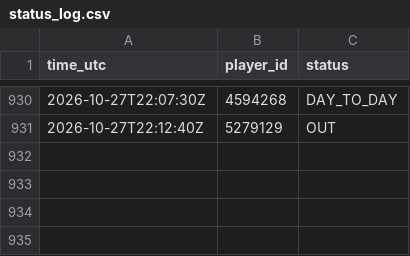
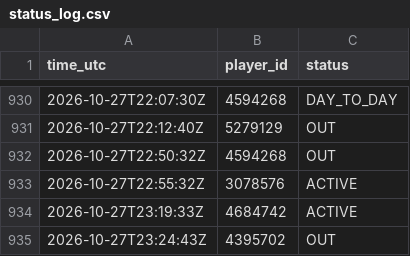
Before and after one commit to thewhitelisted/cg-engine, a CSV file: data/status_log.csv, drawn as a sheet; only a part is shown, gaps mark what is left out; the diff names each change by its address in the sheet, - before the commit and + after, or states it on an @@ line.

```diff
--- a/data/status_log.csv
+++ b/data/status_log.csv
+row 932: 2026-10-27T22:50:32Z | 4594268 | OUT
+row 933: 2026-10-27T22:55:32Z | 3078576 | ACTIVE
+row 934: 2026-10-27T23:19:33Z | 4684742 | ACTIVE
+row 935: 2026-10-27T23:24:43Z | 4395702 | OUT
```
Also changed, not shown: data/lineup_log.csv, data/return_log.csv, 2 other files.
